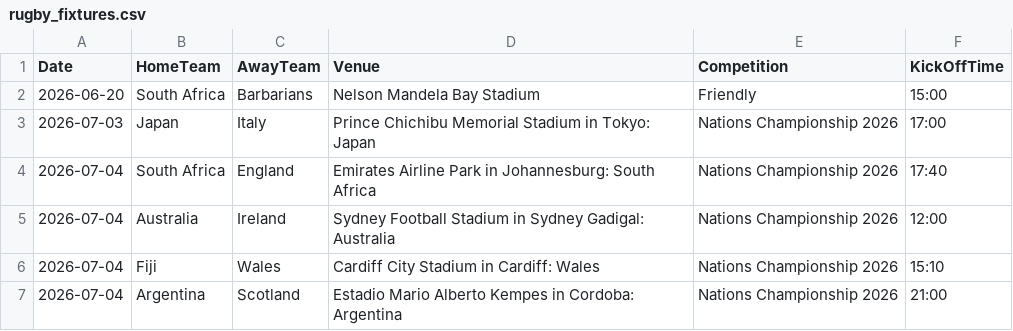
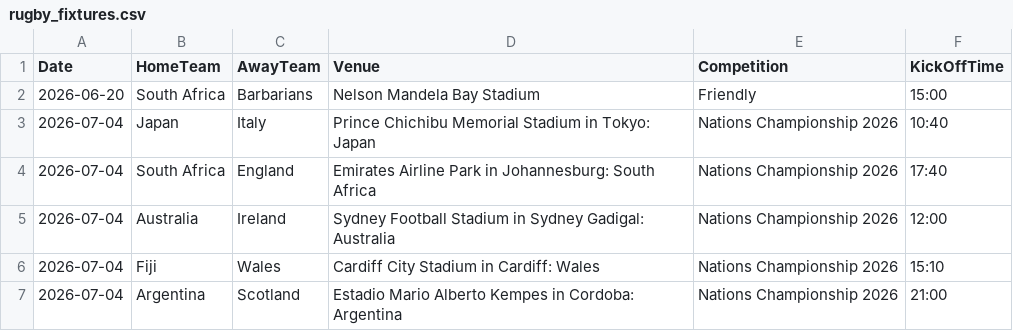
Before and after one commit to mrp36126/mysportzone, a CSV file: data/rugby_fixtures.csv, drawn as a sheet; only a part is shown.

Commit message:
Update rugby_fixtures.csv

```diff
--- a/data/rugby_fixtures.csv
+++ b/data/rugby_fixtures.csv
@@ -2,3 +2,3 @@ Date,HomeTeam,AwayTeam,Venue,Competition,KickOffTime
 2026-06-20,South Africa,Barbarians,Nelson Mandela Bay Stadium,Friendly,15:00
-2026-07-03,Japan,Italy,Prince Chichibu Memorial Stadium in Tokyo: Japan,Nations Championship 2026,17:00
+2026-07-04,Japan,Italy,Prince Chichibu Memorial Stadium in Tokyo: Japan,Nations Championship 2026,10:40
 2026-07-04,South Africa,England,Emirates Airline Park in Johannesburg: South Africa,Nations Championship 2026,17:40
```
